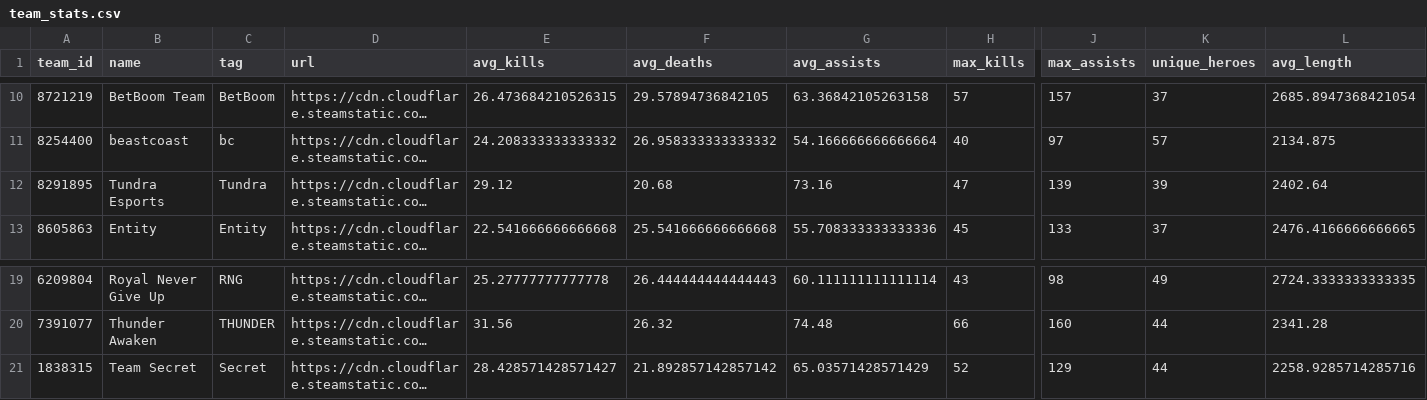
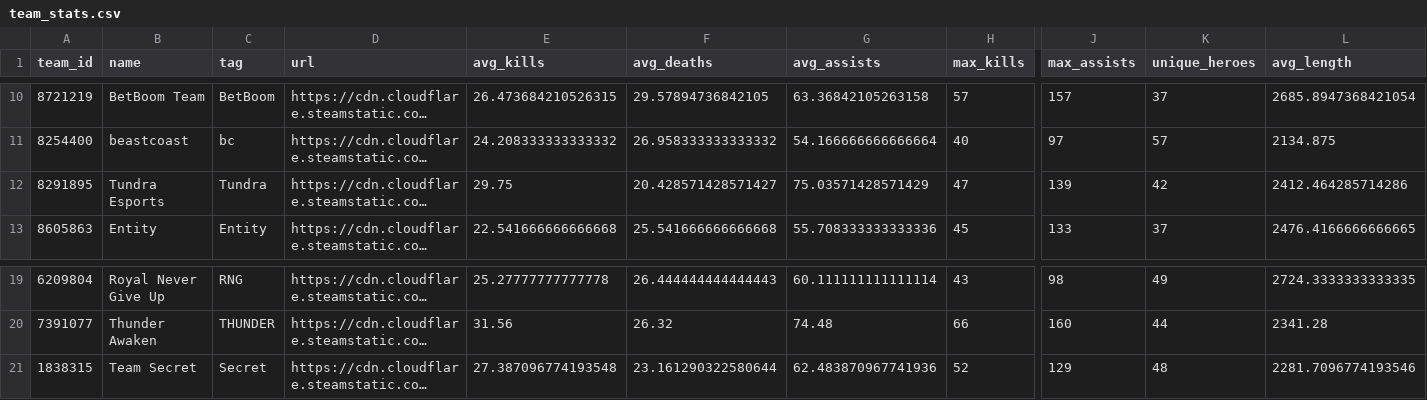
Before and after one commit to jerardalcao/ti11-predictions-tracker, a CSV file: stats/team_stats.csv, drawn as a sheet; only a part is shown, gaps mark what is left out; long unchanged cells end in …; the diff names each change by its address in the sheet, - before the commit and + after, or states it on an @@ line.

```diff
--- a/stats/team_stats.csv
+++ b/stats/team_stats.csv
-E12 (avg_kills): 29.12
+E12 (avg_kills): 29.75
-F12 (avg_deaths): 20.68
+F12 (avg_deaths): 20.428571428571427
-G12 (avg_assists): 73.16
+G12 (avg_assists): 75.03571428571429
-K12 (unique_heroes): 39
+K12 (unique_heroes): 42
-L12 (avg_length): 2402.64
+L12 (avg_length): 2412.464285714286
-E21 (avg_kills): 28.428571428571427
+E21 (avg_kills): 27.387096774193548
-F21 (avg_deaths): 21.892857142857142
+F21 (avg_deaths): 23.161290322580644
-G21 (avg_assists): 65.03571428571429
+G21 (avg_assists): 62.483870967741936
-K21 (unique_heroes): 44
+K21 (unique_heroes): 48
-L21 (avg_length): 2258.9285714285716
+L21 (avg_length): 2281.7096774193546
```
Also changed, not shown: stats/game_head_stats.csv, stats/game_player_stats.csv, 13 other files.
